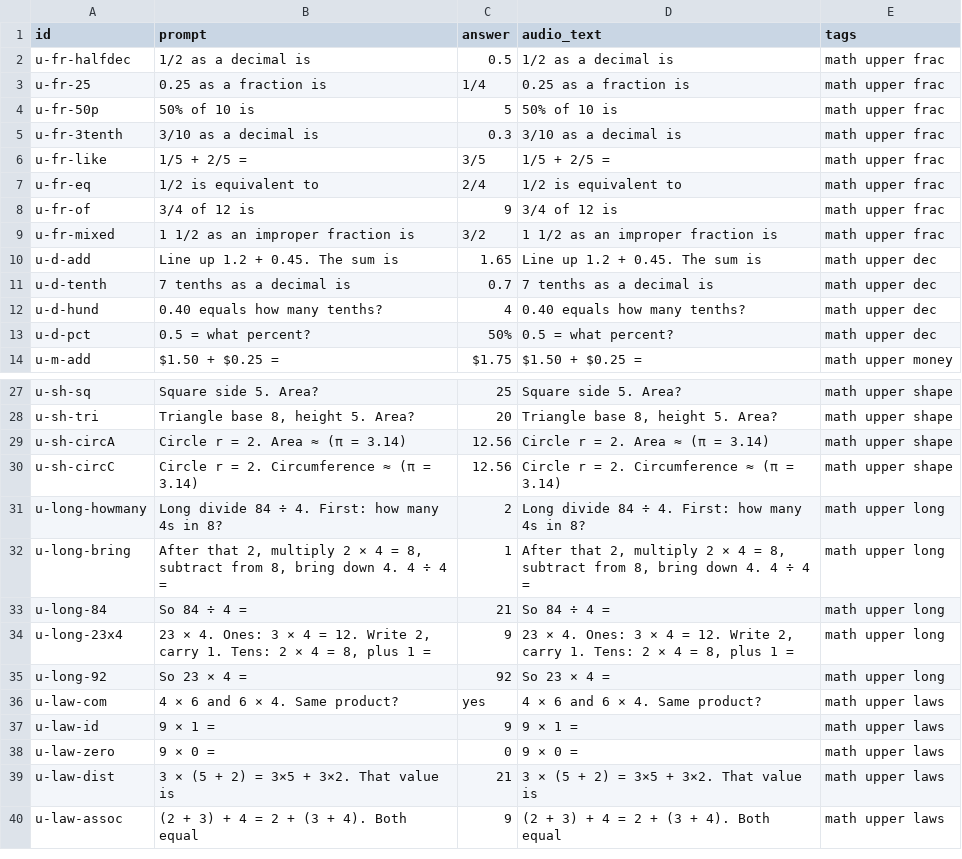
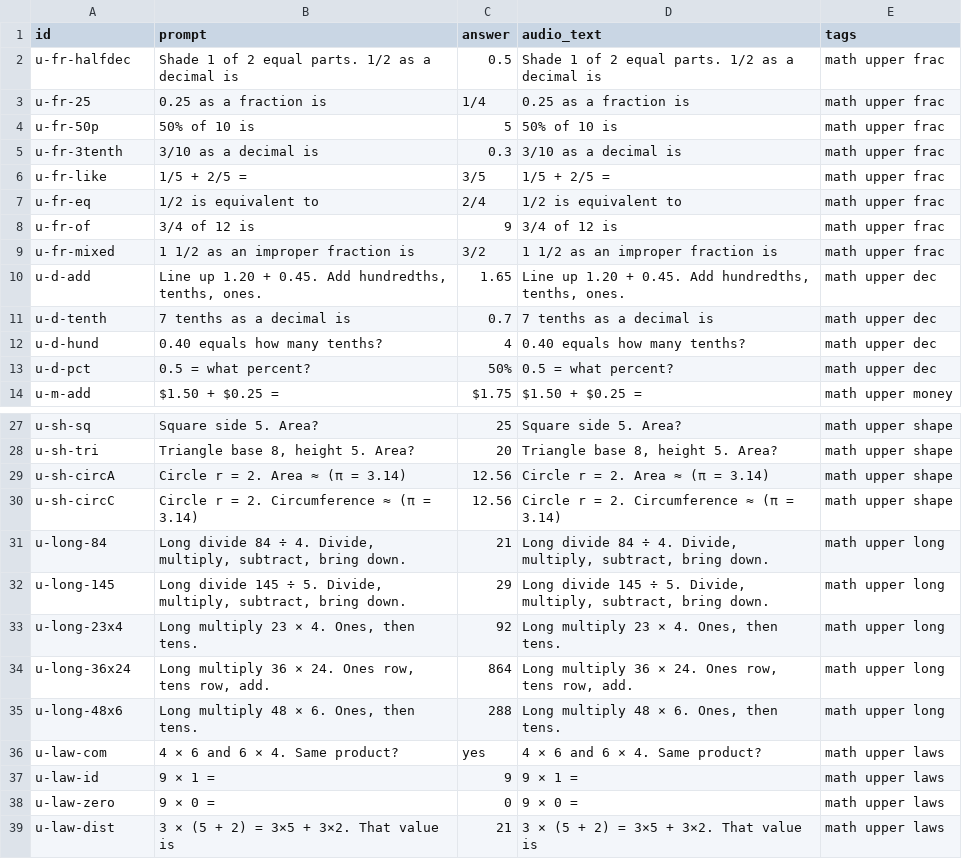
Before and after one commit to CodyTVWeber/tech-learning, a CSV file: homeschool/decks/math-src/math-upper.csv, drawn as a sheet; only a part is shown, gaps mark what is left out; the shorter side is filled out with more unchanged rows.

```diff
--- a/homeschool/decks/math-src/math-upper.csv
+++ b/homeschool/decks/math-src/math-upper.csv
@@ -1,3 +1,3 @@
 id,prompt,answer,audio_text,tags
-u-fr-halfdec,1/2 as a decimal is,0.5,1/2 as a decimal is,math upper frac
+u-fr-halfdec,Shade 1 of 2 equal parts. 1/2 as a decimal is,0.5,Shade 1 of 2 equal parts. 1/2 as a decimal is,math upper frac
 u-fr-25,0.25 as a fraction is,1/4,0.25 as a fraction is,math upper frac
@@ -9,3 +9,3 @@ u-fr-of,3/4 of 12 is,9,3/4 of 12 is,math upper frac
 u-fr-mixed,1 1/2 as an improper fraction is,3/2,1 1/2 as an improper fraction is,math upper frac
-u-d-add,Line up 1.2 + 0.45. The sum is,1.65,Line up 1.2 + 0.45. The sum is,math upper dec
+u-d-add,"Line up 1.20 + 0.45. Add hundredths, tenths, ones.",1.65,"Line up 1.20 + 0.45. Add hundredths, tenths, ones.",math upper dec
 u-d-tenth,7 tenths as a decimal is,0.7,7 tenths as a decimal is,math upper dec
@@ -30,7 +30,7 @@ u-sh-circA,Circle r = 2. Area ≈ (π = 3.14),12.56,Circle r = 2. Area ≈ (π =
 u-sh-circC,Circle r = 2. Circumference ≈ (π = 3.14),12.56,Circle r = 2. Circumference ≈ (π = 3.14),math upper shape
-u-long-howmany,Long divide 84 ÷ 4. First: how many 4s in 8?,2,Long divide 84 ÷ 4. First: how many 4s in 8?,math upper long
-u-long-bring,"After that 2, multiply 2 × 4 = 8, subtract from 8, bring down 4. 4 ÷ 4 =",1,"After that 2, multiply 2 × 4 = 8, subtract from 8, bring down 4. 4 ÷ 4 =",math upper long
-u-long-84,So 84 ÷ 4 =,21,So 84 ÷ 4 =,math upper long
-u-long-23x4,"23 × 4. Ones: 3 × 4 = 12. Write 2, carry 1. Tens: 2 × 4 = 8, plus 1 =",9,"23 × 4. Ones: 3 × 4 = 12. Write 2, carry 1. Tens: 2 × 4 = 8, plus 1 =",math upper long
-u-long-92,So 23 × 4 =,92,So 23 × 4 =,math upper long
+u-long-84,"Long divide 84 ÷ 4. Divide, multiply, subtract, bring down.",21,"Long divide 84 ÷ 4. Divide, multiply, subtract, bring down.",math upper long
+u-long-145,"Long divide 145 ÷ 5. Divide, multiply, subtract, bring down.",29,"Long divide 145 ÷ 5. Divide, multiply, subtract, bring down.",math upper long
+u-long-23x4,"Long multiply 23 × 4. Ones, then tens.",92,"Long multiply 23 × 4. Ones, then tens.",math upper long
+u-long-36x24,"Long multiply 36 × 24. Ones row, tens row, add.",864,"Long multiply 36 × 24. Ones row, tens row, add.",math upper long
+u-long-48x6,"Long multiply 48 × 6. Ones, then tens.",288,"Long multiply 48 × 6. Ones, then tens.",math upper long
 u-law-com,4 × 6 and 6 × 4. Same product?,yes,4 × 6 and 6 × 4. Same product?,math upper laws
```
Also changed, not shown: homeschool/decks/math-src/math-early.csv, homeschool/decks/math-src/math-preschool.csv, 22 other files.
